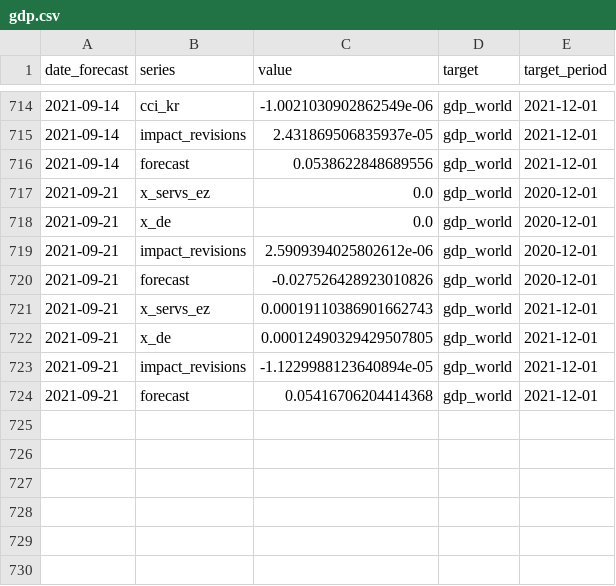
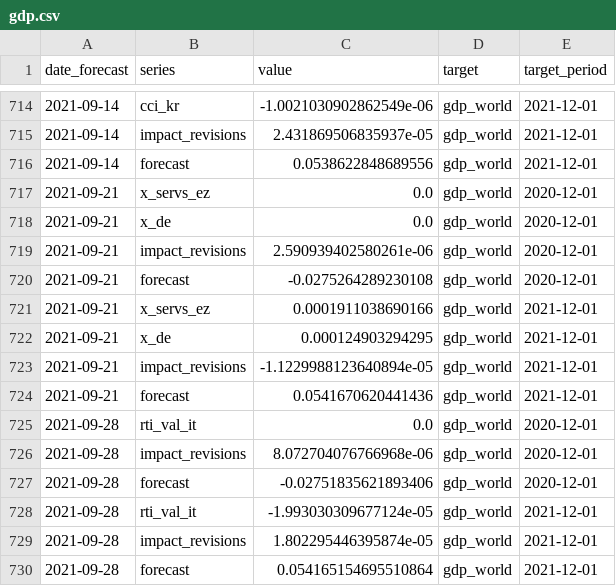
Before and after one commit to dhopp1-UNCTAD/unctad-nowcast-web, a CSV file: nowcasts/data/gdp.csv, drawn as a sheet; only a part is shown, gaps mark what is left out.

```diff
--- a/nowcasts/data/gdp.csv
+++ b/nowcasts/data/gdp.csv
@@ -718,7 +718,13 @@ date_forecast,series,value,target,target_period
 2021-09-21,x_de,0.0,gdp_world,2020-12-01
-2021-09-21,impact_revisions,2.5909394025802612e-06,gdp_world,2020-12-01
-2021-09-21,forecast,-0.027526428923010826,gdp_world,2020-12-01
-2021-09-21,x_servs_ez,0.00019110386901662743,gdp_world,2021-12-01
-2021-09-21,x_de,0.00012490329429507805,gdp_world,2021-12-01
+2021-09-21,impact_revisions,2.590939402580261e-06,gdp_world,2020-12-01
+2021-09-21,forecast,-0.0275264289230108,gdp_world,2020-12-01
+2021-09-21,x_servs_ez,0.0001911038690166,gdp_world,2021-12-01
+2021-09-21,x_de,0.000124903294295,gdp_world,2021-12-01
 2021-09-21,impact_revisions,-1.1229988123640894e-05,gdp_world,2021-12-01
-2021-09-21,forecast,0.05416706204414368,gdp_world,2021-12-01
+2021-09-21,forecast,0.0541670620441436,gdp_world,2021-12-01
+2021-09-28,rti_val_it,0.0,gdp_world,2020-12-01
+2021-09-28,impact_revisions,8.072704076766968e-06,gdp_world,2020-12-01
+2021-09-28,forecast,-0.02751835621893406,gdp_world,2020-12-01
+2021-09-28,rti_val_it,-1.993030309677124e-05,gdp_world,2021-12-01
+2021-09-28,impact_revisions,1.802295446395874e-05,gdp_world,2021-12-01
+2021-09-28,forecast,0.054165154695510864,gdp_world,2021-12-01
```
Also changed, not shown: nowcasts/data/actuals.csv, nowcasts/data/lstm.csv, 1 other file.
